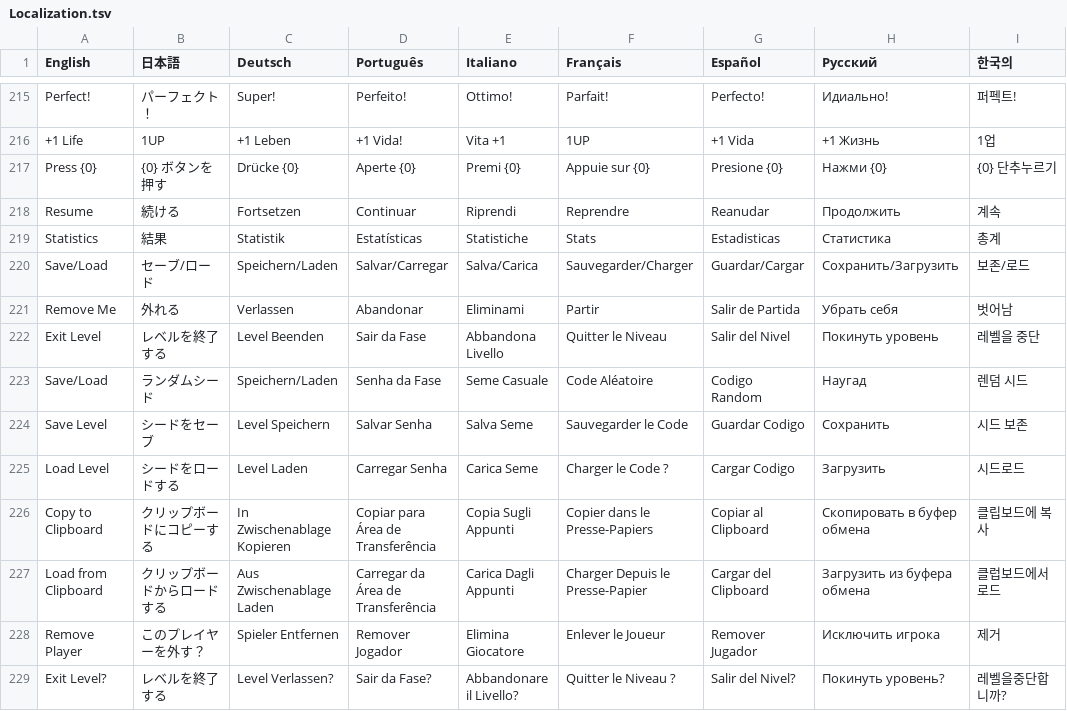
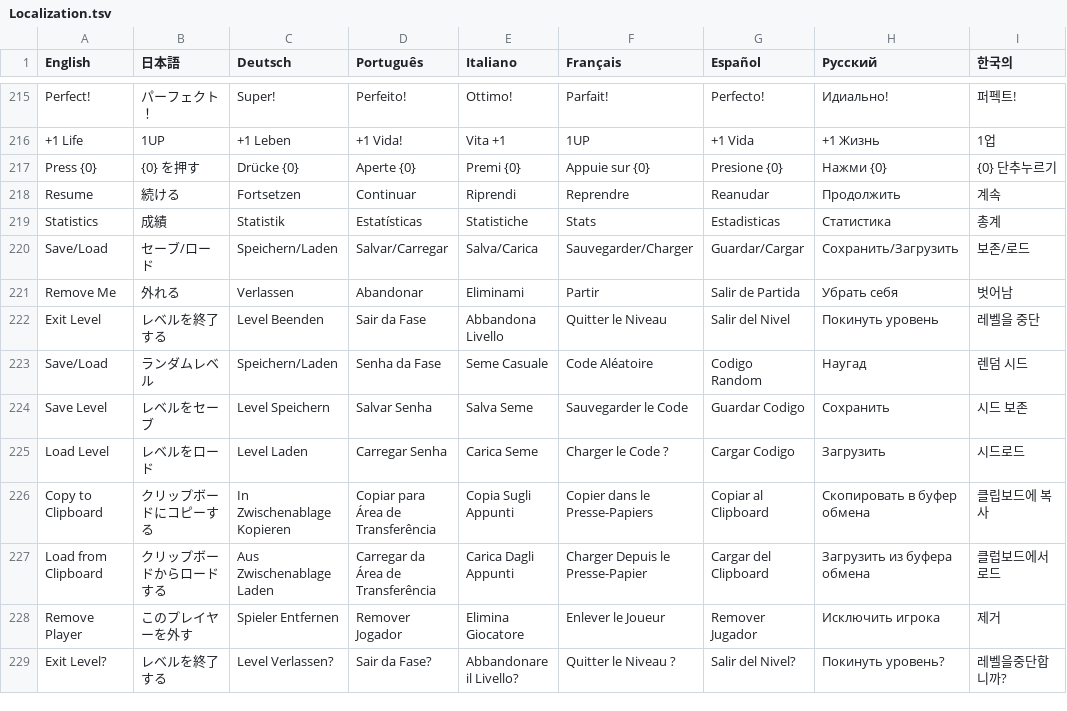
Before and after one commit to PwneeStudios/Cloudberry-Kingdom, a TSV file: Cloudberry Kingdom/Content/Localization/Localization.tsv, drawn as a sheet; only a part is shown, gaps mark what is left out; the diff covers the shown part only; the diff names each change by its address in the sheet, - before the commit and + after, or states it on an @@ line.

```diff
--- a/Cloudberry Kingdom/Content/Localization/Localization.tsv
+++ b/Cloudberry Kingdom/Content/Localization/Localization.tsv
-B217 (日本語): {0} ボタンを押す
+B217 (日本語): {0} を押す
-B219 (日本語): 結果
+B219 (日本語): 成績
-B223 (日本語): ランダムシード
+B223 (日本語): ランダムレベル
-B224 (日本語): シードをセーブ
+B224 (日本語): レベルをセーブ
-B225 (日本語): シードをロードする
+B225 (日本語): レベルをロード
-B228 (日本語): このプレイヤーを外す？
+B228 (日本語): このプレイヤーを外す
```
Also changed, not shown: 37 edited cells elsewhere in this file, Cloudberry Kingdom/Content/Localization/Subtitles/Japanese/Cutscene_5.tsv, Cloudberry Kingdom/Content/Localization/Subtitles/Japanese/Cutscene_6.tsv, 47 other files.
